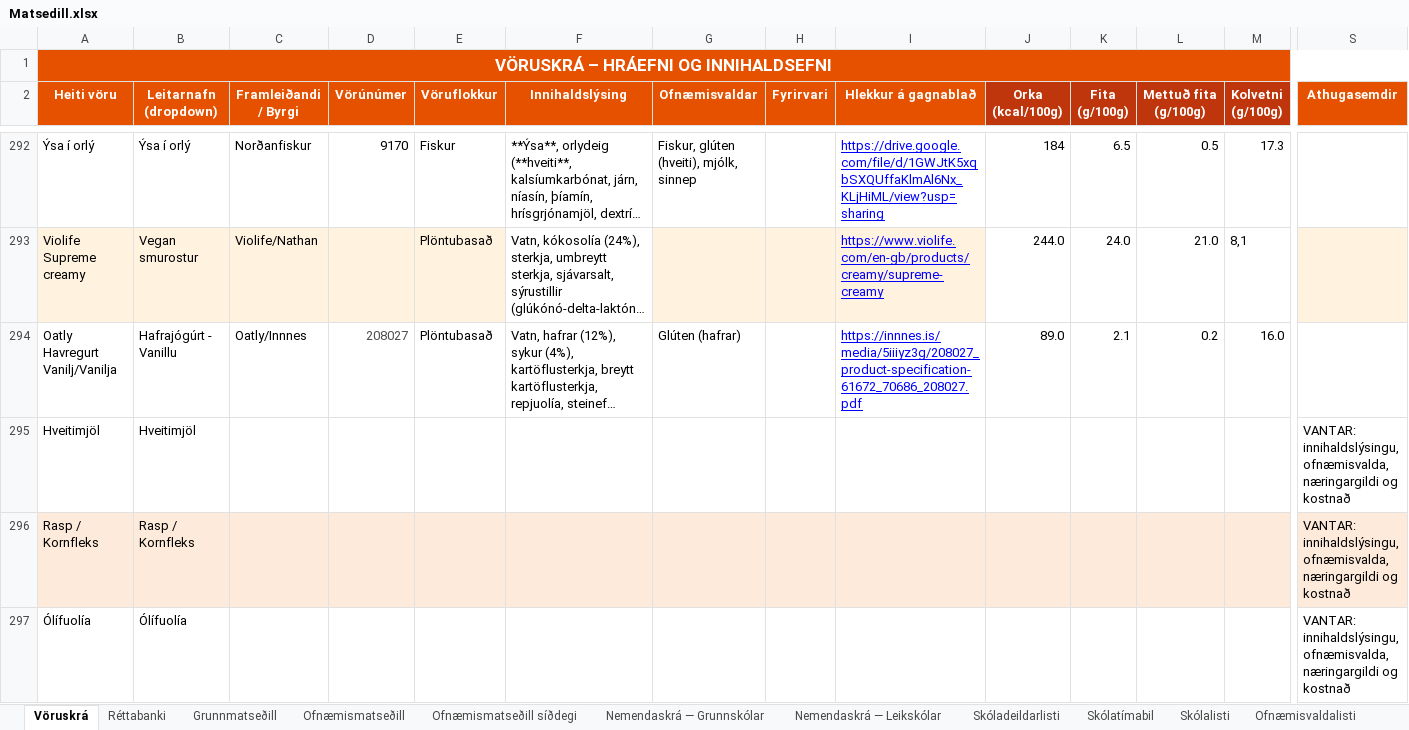
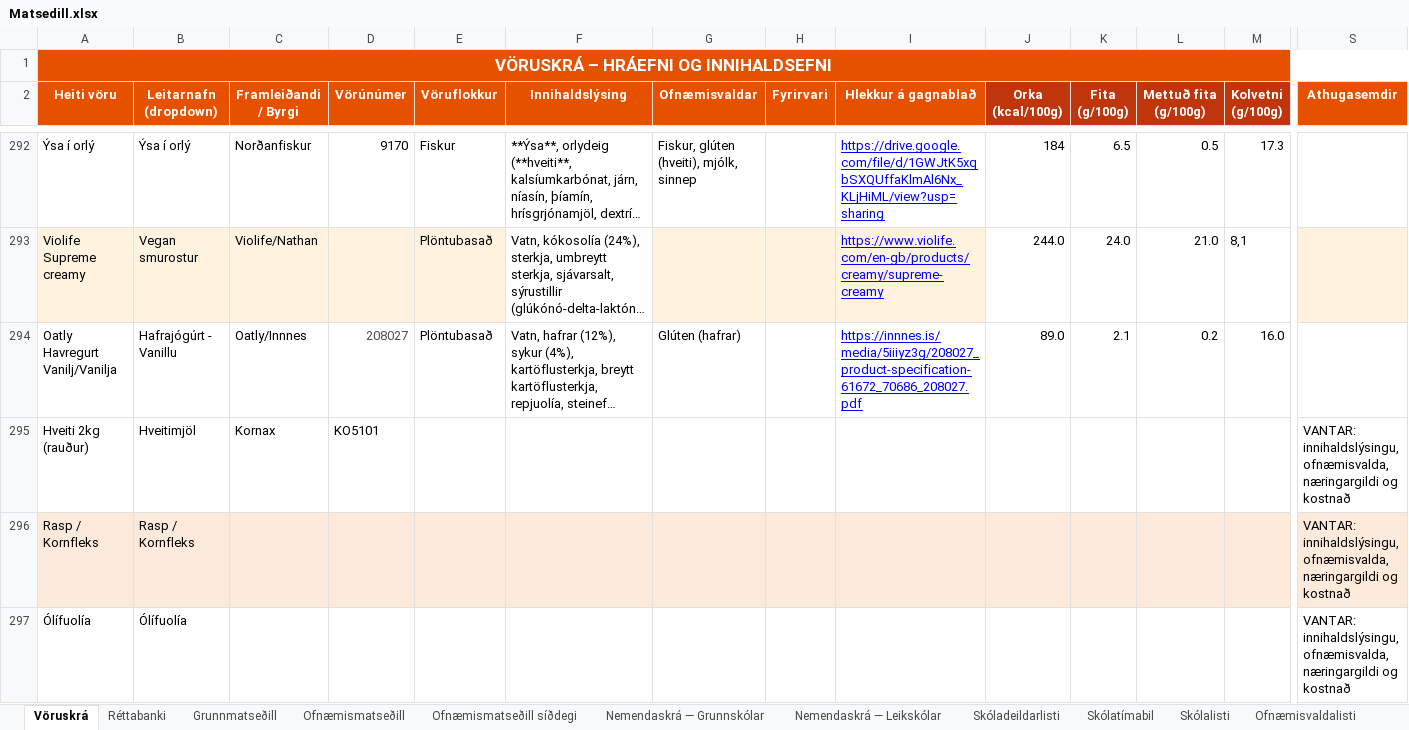
Before and after one commit to JohnBond87/matarstund, an Excel workbook: Matsedill.xlsx, sheet Vöruskrá, drawn as a sheet; only a part is shown, gaps mark what is left out; long unchanged cells end in …; values as stored, in another font and other column widths than the file's, no borders; removed rows and columns are numbered as before the commit, all else as after; rows hold the shown columns only; the diff names each change by its address in the sheet, - before the commit and + after, or states it on an @@ line.

Commit message:
Uppfærsla matseðils

```diff
--- a/Matsedill.xlsx (sheet Vöruskrá)
+++ b/Matsedill.xlsx (sheet Vöruskrá)
-row 295: Hveitimjöl | Hveitimjöl |  |  |  |  |  |  |  |  |  |  |  | VANTAR: innihaldslýsingu, ofnæmisvalda, næringargildi og kostnað
+row 295: Hveiti 2kg (rauður) | Hveitimjöl | Kornax | KO5101 |  |  |  |  |  |  |  |  |  | VANTAR: innihaldslýsingu, ofnæmisvalda, næringargildi og kostnað
```
